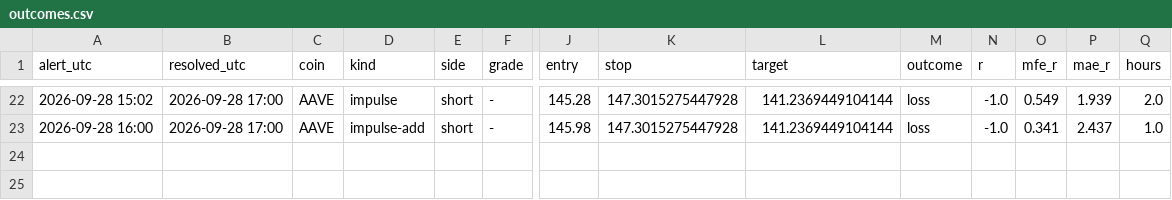
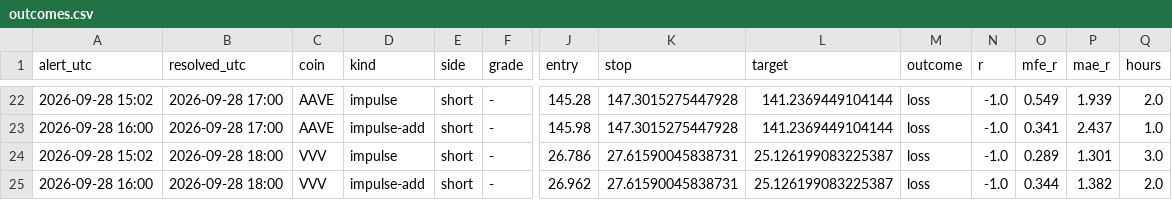
Before and after one commit to pleeb756/Setup-grader-alerts-, a CSV file: outcomes.csv, drawn as a sheet; only a part is shown, gaps mark what is left out; rows hold the shown columns only; the diff names each change by its address in the sheet, - before the commit and + after, or states it on an @@ line.

Commit message:
Update alert state

```diff
--- a/outcomes.csv
+++ b/outcomes.csv
+row 24: 2026-09-28 15:02 | 2026-09-28 18:00 | VVV | impulse | short | - | 26.786 | 27.61590045838731 | 25.126199083225387 | loss | -1.0 | 0.289 | 1.301 | 3.0
+row 25: 2026-09-28 16:00 | 2026-09-28 18:00 | VVV | impulse-add | short | - | 26.962 | 27.61590045838731 | 25.126199083225387 | loss | -1.0 | 0.344 | 1.382 | 2.0
```
Also changed, not shown: 3 other files.
